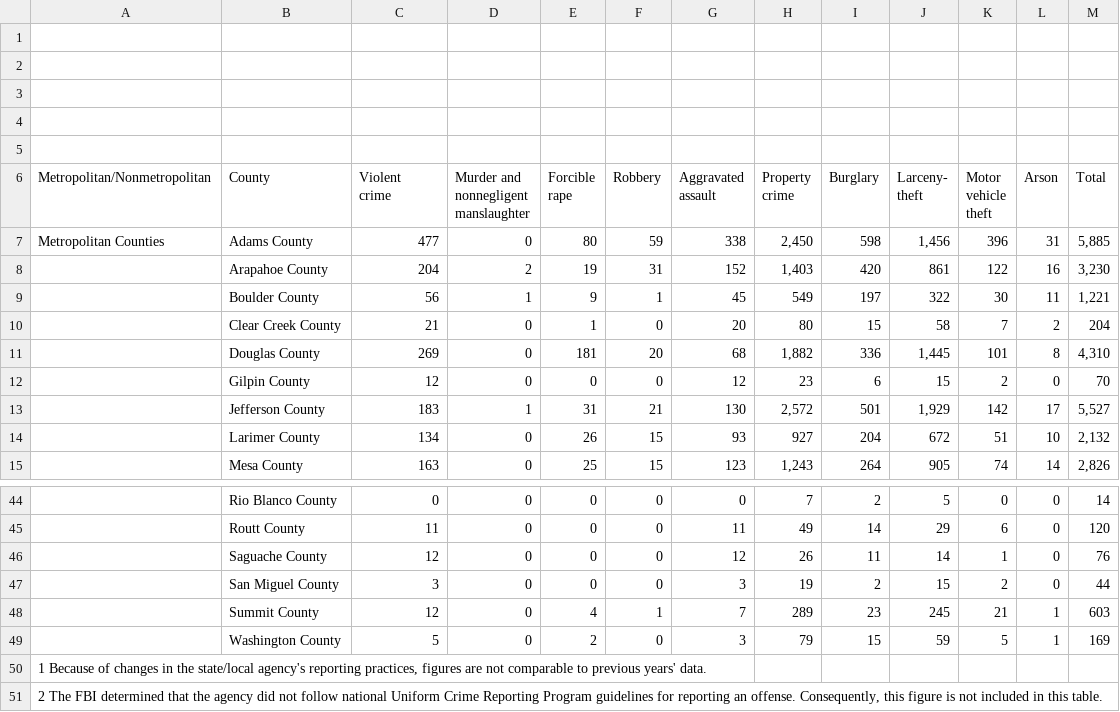
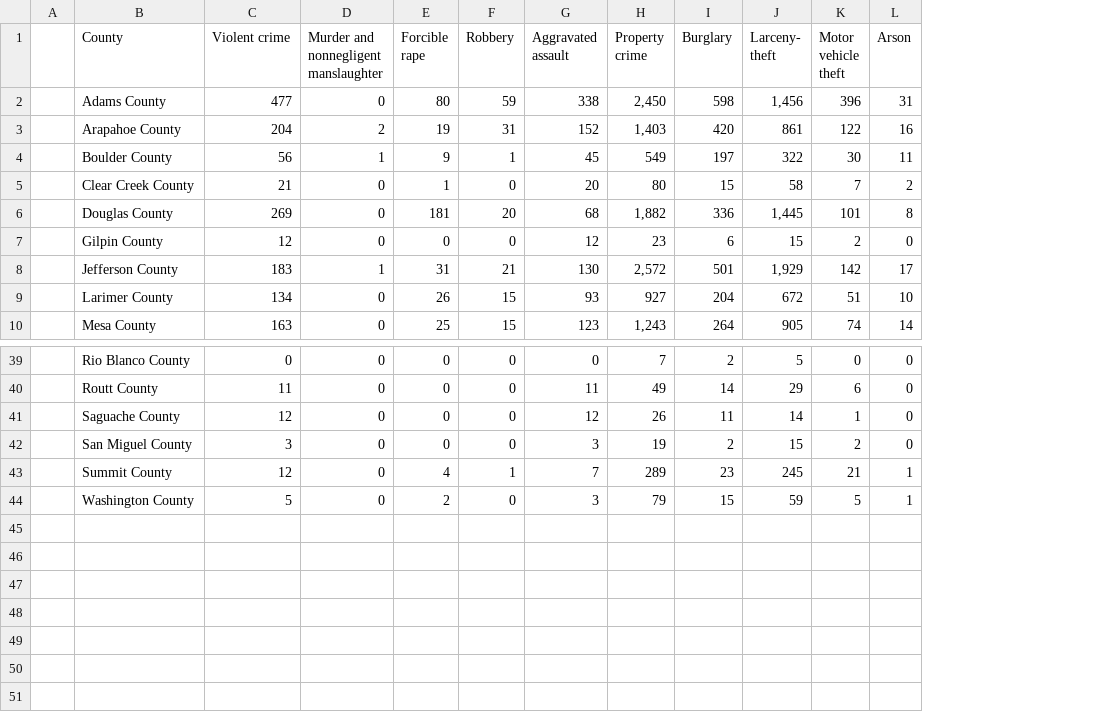
Before and after one commit to tslindner/Effects-of-Cannabis-Legalization, a CSV file: Crime data/County_data/Colorado_county_2010.csv, drawn as a sheet; only a part is shown, gaps mark what is left out; removed rows and columns are numbered as before the commit, all else as after; ↵ is a line break in a cell; the diff names each change by its address in the sheet, - before the commit and + after, or states it on an @@ line.

```diff
--- a/Crime data/County_data/Colorado_county_2010.csv
+++ b/Crime data/County_data/Colorado_county_2010.csv
-column A (Metropolitan/Nonmetropolitan), row 7: Metropolitan Counties
+column A, empty
-column M (Total), rows 7-15: 5,885 | 3,230 | 1,221 | 204 | 4,310 | 70 | 5,527 | 2,132 | 2,826; rows 44-49: 14 | 120 | 76 | 44 | 603 | 169
-row 1: (empty)
-row 2: (empty)
-row 3: (empty)
-row 4: (empty)
-row 5: (empty)
-C1: Violent ↵ crime
+C1: Violent crime
-row 50: 1 Because of changes in the state/local agency's reporting practices, figures are not comparable to previous years' data.
-row 51: 2 The FBI determined that the agency did not follow national Uniform Crime Reporting Program guidelines for reporting an offense. Consequently, this figure is not included in this table.
```
Also changed, not shown: Crime data/County_data/Colorado_county_2012.csv, Crime data/County_data/Colorado_county_2013.csv, 6 other files.
